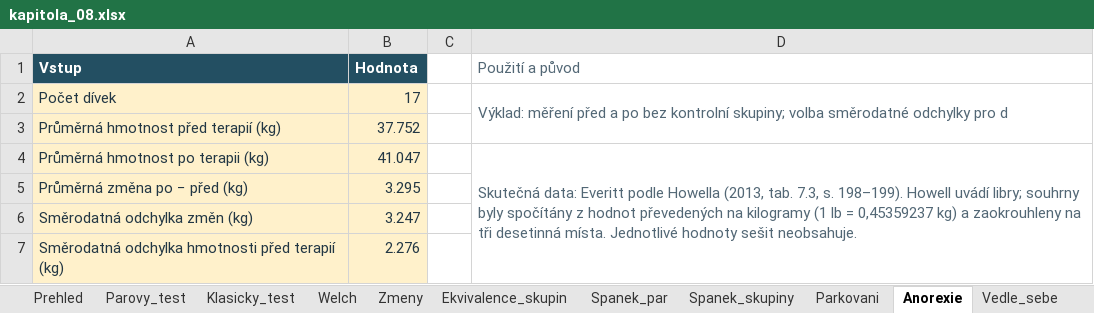
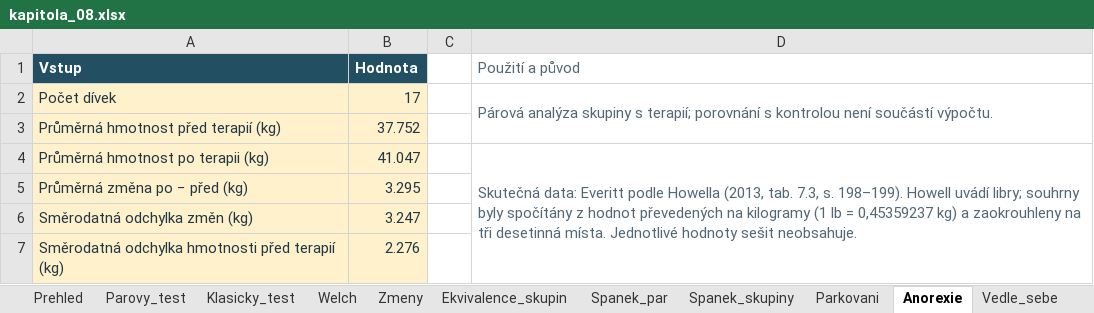
Before and after one commit to reckak/statistics-for-psychology, an Excel workbook: data/kapitola_08.xlsx, sheet Anorexie, drawn as a sheet; values as stored, in another font and other column widths than the file's, no borders; the diff names each change by its address in the sheet, - before the commit and + after, or states it on an @@ line.

Commit message:
Kapitola 8: opravy po odborné a didaktické revizi

```diff
--- a/data/kapitola_08.xlsx (sheet Anorexie)
+++ b/data/kapitola_08.xlsx (sheet Anorexie)
-D2 (Použití a původ): Výklad: měření před a po bez kontrolní skupiny; volba směrodatné odchylky pro d
+D2 (Použití a původ): Párová analýza skupiny s terapií; porovnání s kontrolou není součástí výpočtu.
```
Also changed, not shown: sheet Prehled, 15 other files.
